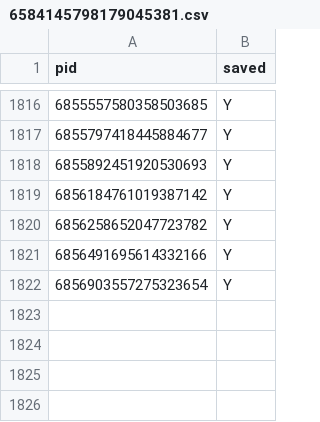
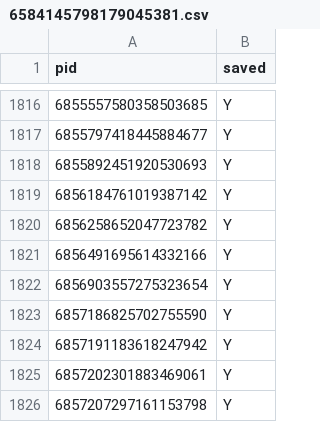
Before and after one commit to Totenfehler/toktrak, a CSV file: reports/6584145798179045381.csv, drawn as a sheet; only a part is shown, gaps mark what is left out; the diff names each change by its address in the sheet, - before the commit and + after, or states it on an @@ line.

```diff
--- a/reports/6584145798179045381.csv
+++ b/reports/6584145798179045381.csv
+row 1823: 6857186825702755590 | Y
+row 1824: 6857191183618247942 | Y
+row 1825: 6857202301883469061 | Y
+row 1826: 6857207297161153798 | Y
```
Also changed, not shown: reports/6620137360817225734.csv, reports/6629066535792132102.csv, 32 other files.
